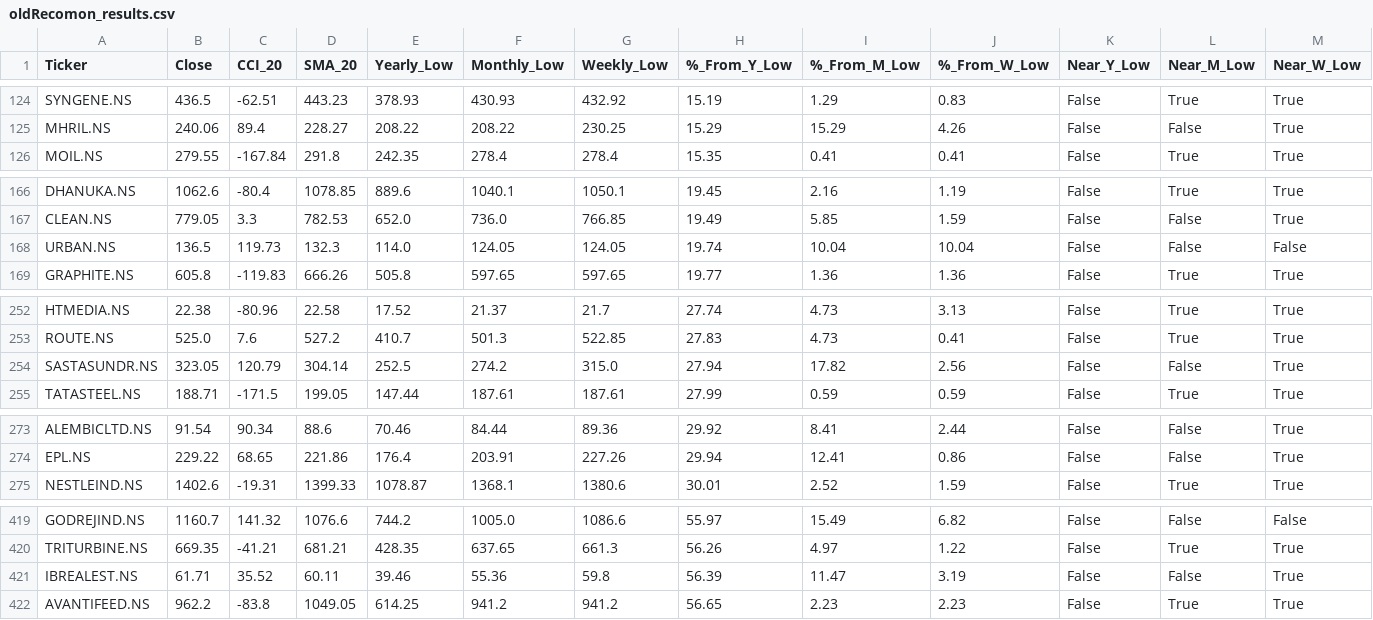
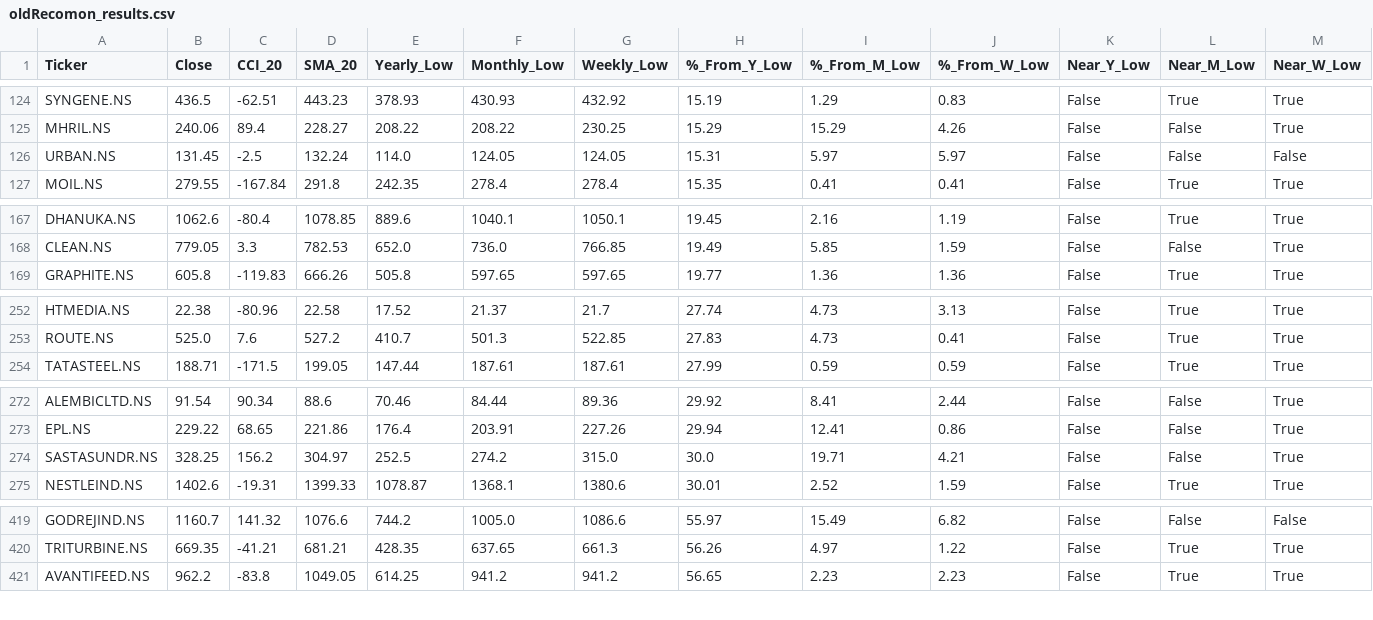
Before and after one commit to jandginvestment/cci20-sma20-strategy, a CSV file: frontend/src/assets/data/oldRecomon_results.csv, drawn as a sheet; only a part is shown, gaps mark what is left out; removed rows and columns are numbered as before the commit, all else as after; rows hold the shown columns only; the diff covers the shown part only; the diff names each change by its address in the sheet, - before the commit and + after, or states it on an @@ line.

```diff
--- a/frontend/src/assets/data/oldRecomon_results.csv
+++ b/frontend/src/assets/data/oldRecomon_results.csv
+row 126: URBAN.NS | 131.45 | -2.5 | 132.24 | 114.0 | 124.05 | 124.05 | 15.31 | 5.97 | 5.97 | False | False | False
-row 168: URBAN.NS | 136.5 | 119.73 | 132.3 | 114.0 | 124.05 | 124.05 | 19.74 | 10.04 | 10.04 | False | False | False
-row 254: SASTASUNDR.NS | 323.05 | 120.79 | 304.14 | 252.5 | 274.2 | 315.0 | 27.94 | 17.82 | 2.56 | False | False | True
+row 274: SASTASUNDR.NS | 328.25 | 156.2 | 304.97 | 252.5 | 274.2 | 315.0 | 30.0 | 19.71 | 4.21 | False | False | True
-row 421: IBREALEST.NS | 61.71 | 35.52 | 60.11 | 39.46 | 55.36 | 59.8 | 56.39 | 11.47 | 3.19 | False | False | True
```
Also changed, not shown: 1 added row and 2 edited cells elsewhere in this file, frontend/src/assets/data/sbiHoldings_results.csv.
